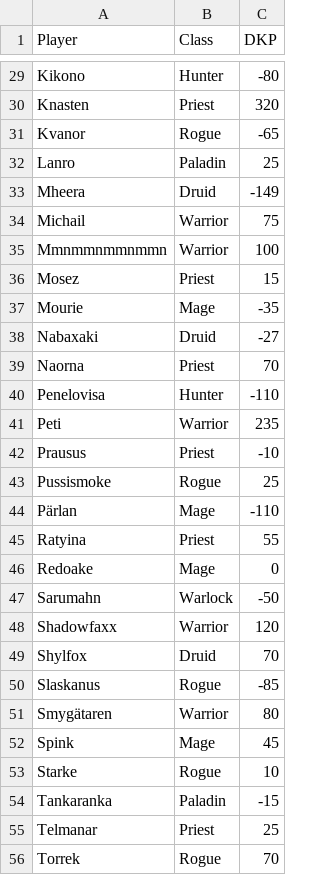
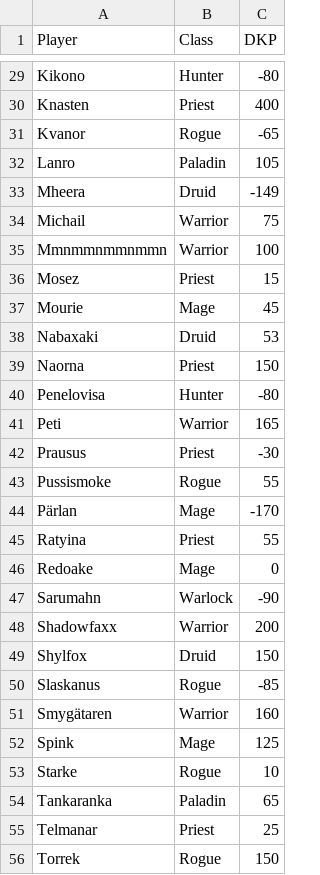
Before and after one commit to Erixun/Empire-DKP, a CSV file: dkp.csv, drawn as a sheet; only a part is shown, gaps mark what is left out; the diff covers the shown part only; the diff names each change by its address in the sheet, - before the commit and + after, or states it on an @@ line.

```diff
--- a/dkp.csv
+++ b/dkp.csv
-C30 (DKP): 320
+C30 (DKP): 400
-C32 (DKP): 25
+C32 (DKP): 105
-C37 (DKP): -35
+C37 (DKP): 45
-C38 (DKP): -27
+C38 (DKP): 53
-C39 (DKP): 70
+C39 (DKP): 150
-C40 (DKP): -110
+C40 (DKP): -80
-C41 (DKP): 235
+C41 (DKP): 165
-C42 (DKP): -10
+C42 (DKP): -30
-C43 (DKP): 25
+C43 (DKP): 55
-C44 (DKP): -110
+C44 (DKP): -170
-C47 (DKP): -50
+C47 (DKP): -90
-C48 (DKP): 120
+C48 (DKP): 200
-C49 (DKP): 70
+C49 (DKP): 150
-C51 (DKP): 80
+C51 (DKP): 160
-C52 (DKP): 45
+C52 (DKP): 125
-C54 (DKP): -15
+C54 (DKP): 65
-C56 (DKP): 70
+C56 (DKP): 150
```
Also changed, not shown: 1 added row and 20 edited cells elsewhere in this file, 1 other file.
